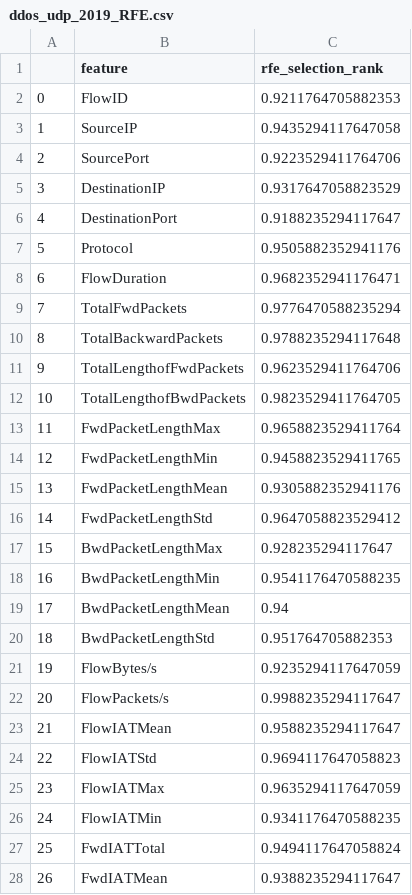
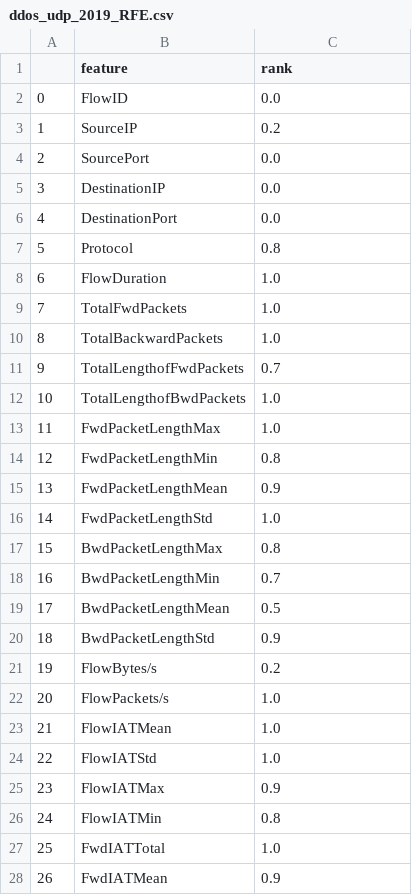
Before and after one commit to alexandrasklokin/CSI5388-Group-4-Project, a CSV file: ranking/CIC_DDoS2019/ddos_udp_2019_RFE.csv, drawn as a sheet; only a part is shown; the diff covers the shown part only.

```diff
--- a/ranking/CIC_DDoS2019/ddos_udp_2019_RFE.csv
+++ b/ranking/CIC_DDoS2019/ddos_udp_2019_RFE.csv
@@ -1,28 +1,28 @@
-,feature,rfe_selection_rank
-0,FlowID,0.9211764705882353
-1,SourceIP,0.9435294117647058
-2,SourcePort,0.9223529411764706
-3,DestinationIP,0.9317647058823529
-4,DestinationPort,0.9188235294117647
-5,Protocol,0.9505882352941176
-6,FlowDuration,0.9682352941176471
-7,TotalFwdPackets,0.9776470588235294
-8,TotalBackwardPackets,0.9788235294117648
-9,TotalLengthofFwdPackets,0.9623529411764706
-10,TotalLengthofBwdPackets,0.9823529411764705
-11,FwdPacketLengthMax,0.9658823529411764
-12,FwdPacketLengthMin,0.9458823529411765
-13,FwdPacketLengthMean,0.9305882352941176
-14,FwdPacketLengthStd,0.9647058823529412
-15,BwdPacketLengthMax,0.928235294117647
-16,BwdPacketLengthMin,0.9541176470588235
-17,BwdPacketLengthMean,0.94
-18,BwdPacketLengthStd,0.951764705882353
-19,FlowBytes/s,0.9235294117647059
-20,FlowPackets/s,0.9988235294117647
-21,FlowIATMean,0.9588235294117647
-22,FlowIATStd,0.9694117647058823
-23,FlowIATMax,0.9635294117647059
-24,FlowIATMin,0.9341176470588235
-25,FwdIATTotal,0.9494117647058824
-26,FwdIATMean,0.9388235294117647
+,feature,rank
+0,FlowID,0.0
+1,SourceIP,0.2
+2,SourcePort,0.0
+3,DestinationIP,0.0
+4,DestinationPort,0.0
+5,Protocol,0.8
+6,FlowDuration,1.0
+7,TotalFwdPackets,1.0
+8,TotalBackwardPackets,1.0
+9,TotalLengthofFwdPackets,0.7
+10,TotalLengthofBwdPackets,1.0
+11,FwdPacketLengthMax,1.0
+12,FwdPacketLengthMin,0.8
+13,FwdPacketLengthMean,0.9
+14,FwdPacketLengthStd,1.0
+15,BwdPacketLengthMax,0.8
+16,BwdPacketLengthMin,0.7
+17,BwdPacketLengthMean,0.5
+18,BwdPacketLengthStd,0.9
+19,FlowBytes/s,0.2
+20,FlowPackets/s,1.0
+21,FlowIATMean,1.0
+22,FlowIATStd,1.0
+23,FlowIATMax,0.9
+24,FlowIATMin,0.8
+25,FwdIATTotal,1.0
+26,FwdIATMean,0.9
```
Also changed, not shown: 1 added row and 57 edited cells elsewhere in this file, ranking/CIC_DDoS2019/ddos_ldap_2019_RFE.csv, ranking/CIC_DDoS2019/ddos_netbios_2019_RFE.csv, 50 other files.
